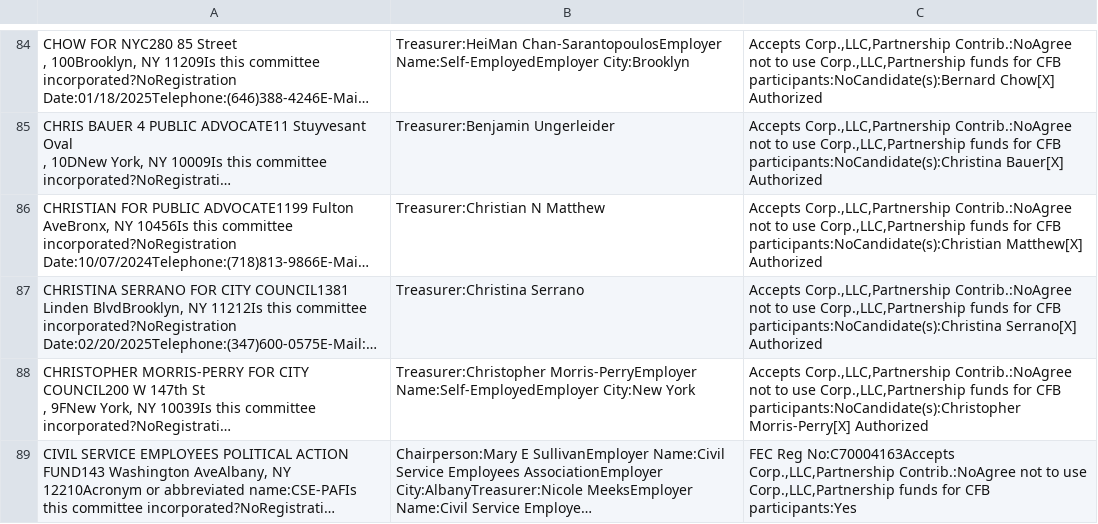
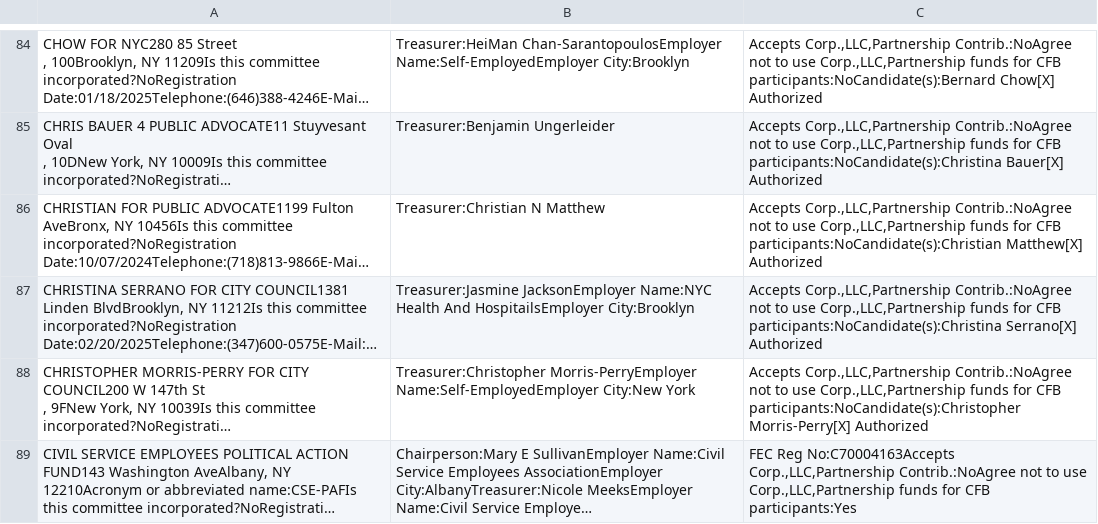
Before and after one commit to fedex1/campaign-tracker, a CSV file: nyccfb_info_public_reports_pclt_25.htm.csv, drawn as a sheet; only a part is shown, gaps mark what is left out; long unchanged cells end in …; the diff covers the shown part only; the diff names each change by its address in the sheet, - before the commit and + after, or states it on an @@ line.

```diff
--- a/nyccfb_info_public_reports_pclt_25.htm.csv
+++ b/nyccfb_info_public_reports_pclt_25.htm.csv
-B87: Treasurer:Christina Serrano
+B87: Treasurer:Jasmine JacksonEmployer Name:NYC Health And HospitailsEmployer City:Brooklyn
```
Also changed, not shown: 3 added rows and 1 edited cell elsewhere in this file, committees.csv, nyccfb_info_public_reports_candidate_25.htm.csv, 1 other file.
